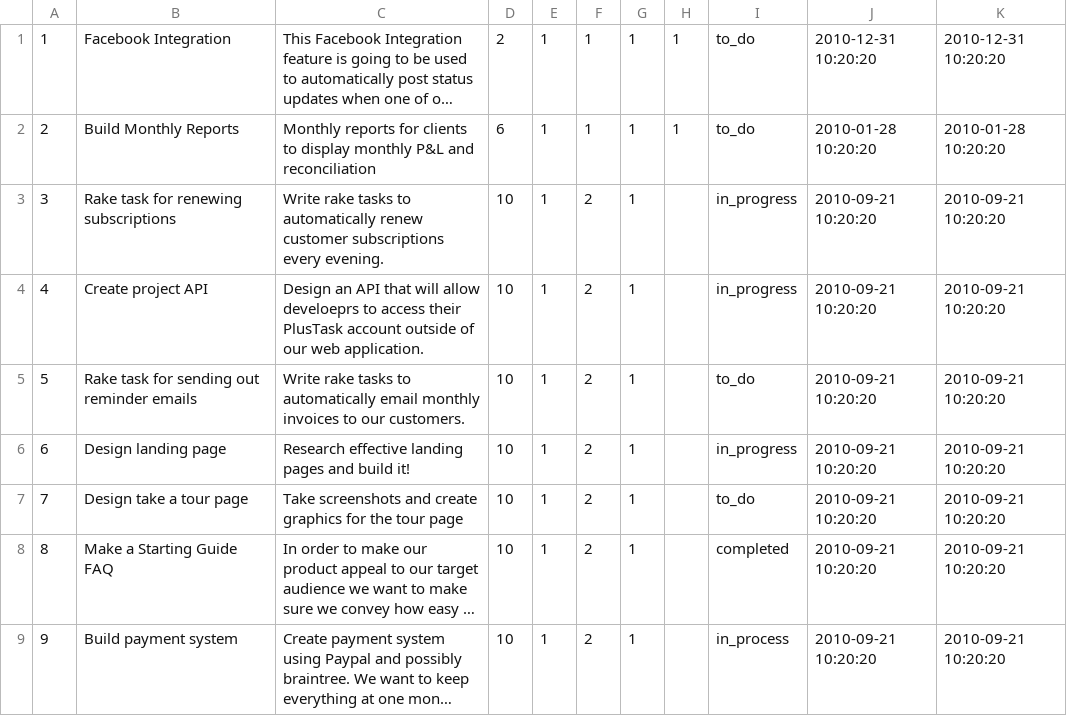
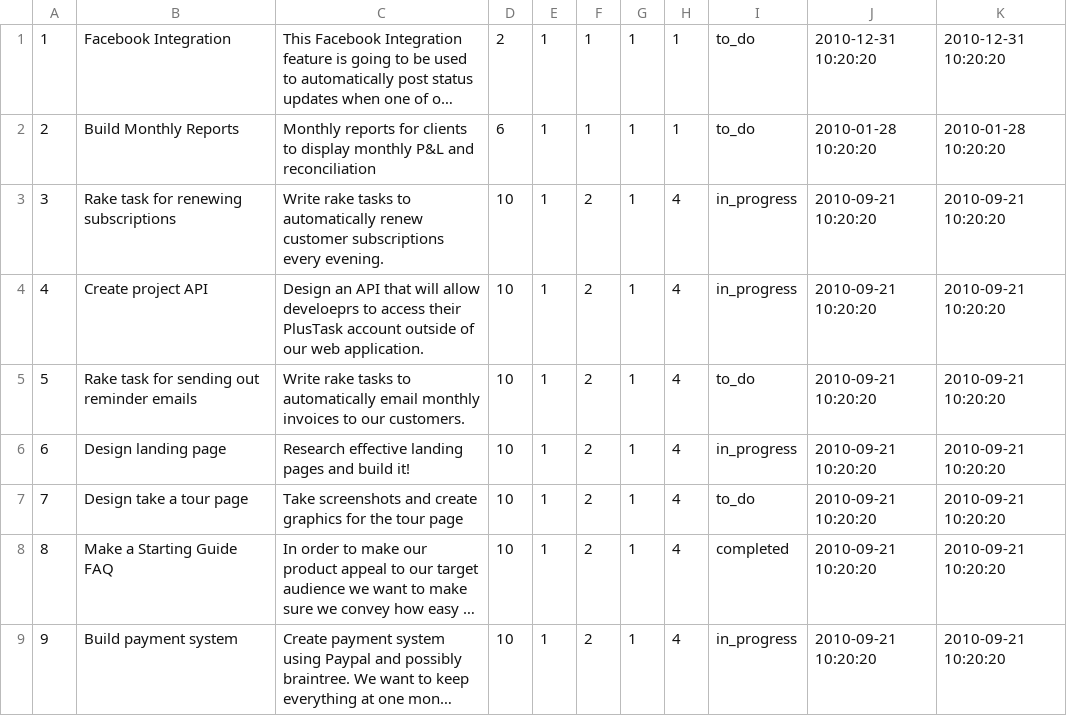
Before and after one commit to imranraja85/PlusTask, a CSV file: lib/bootstrap/csv/tasks.csv, drawn as a sheet; long unchanged cells end in …; the diff names each change by its address in the sheet, - before the commit and + after, or states it on an @@ line.

Commit message:
added milestone tasks counter cache; optimizing dashboard sql lookups

```diff
--- a/lib/bootstrap/csv/tasks.csv
+++ b/lib/bootstrap/csv/tasks.csv
-H3:H9: (empty)
+H3:H9: 4
-I9: in_process
+I9: in_progress
```
Also changed, not shown: 11 other files.
